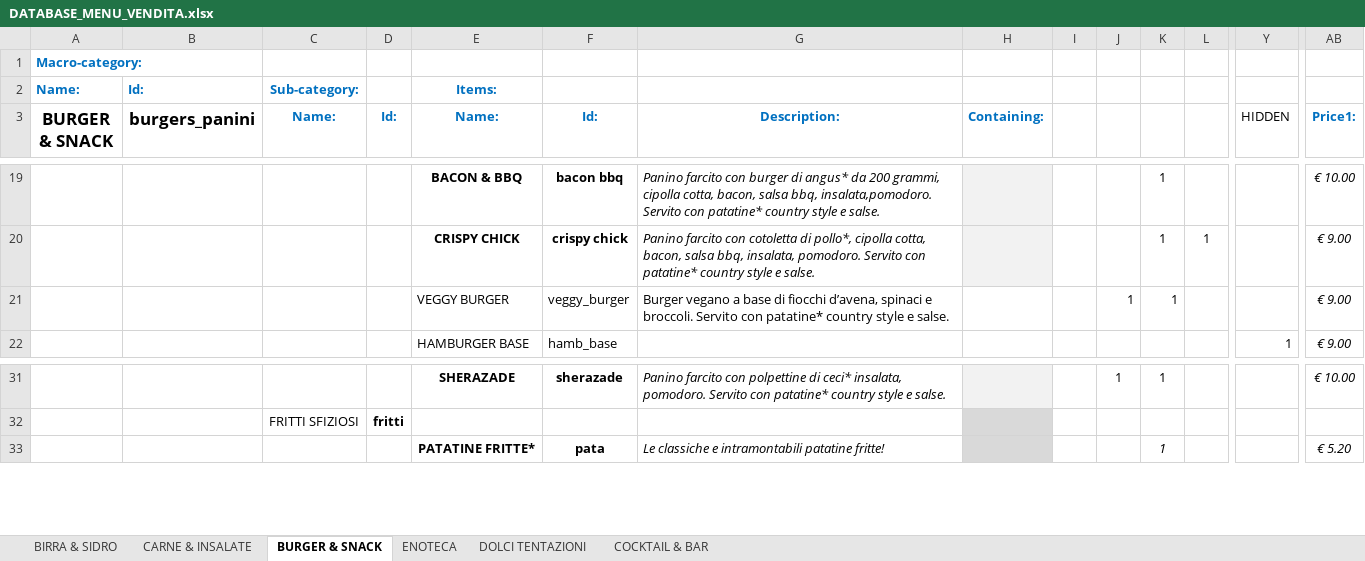
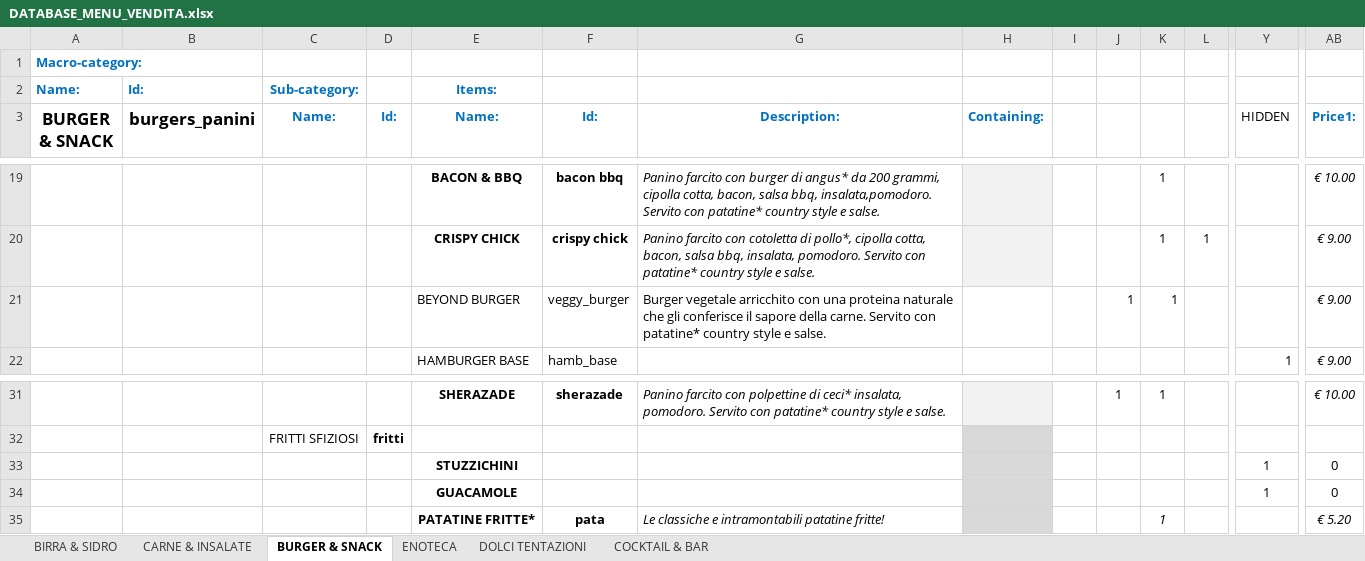
Before and after one commit to jb-pub/menu, an Excel workbook: excel/DATABASE_MENU_VENDITA.xlsx, sheet BURGER & SNACK, drawn as a sheet; only a part is shown, gaps mark what is left out; values as stored, in another font and other column widths than the file's, no borders; rows hold the shown columns only; the diff names each change by its address in the sheet, - before the commit and + after, or states it on an @@ line.

Commit message:
Menu update via menuPublish script

```diff
--- a/excel/DATABASE_MENU_VENDITA.xlsx (sheet BURGER & SNACK)
+++ b/excel/DATABASE_MENU_VENDITA.xlsx (sheet BURGER & SNACK)
-E21 (Name:): VEGGY BURGER
+E21 (Name:): BEYOND BURGER
-G21 (Description:): Burger vegano a base di fiocchi d’avena, spinaci e broccoli. Servito con…
+G21 (Description:): Burger vegetale arricchito con una proteina naturale che gli conferisce il sapore della carne. Servito con…
+row 33:  |  |  |  | STUZZICHINI |  |  |  |  |  |  |  | 1 | 0
+row 34:  |  |  |  | GUACAMOLE |  |  |  |  |  |  |  | 1 | 0
```
Also changed, not shown: sheet CARNE & INSALATE, 3 other files.
